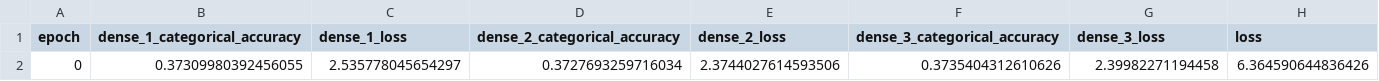
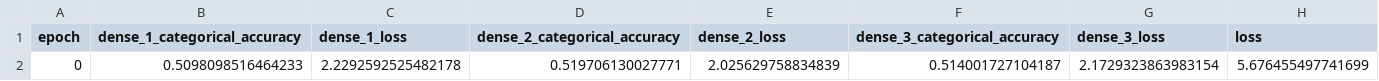
Before and after one commit to praveenarallabandi/NLP-TimeSeries, a CSV file: Testing/output/trainedModel/training_log.csv, drawn as a sheet; removed rows and columns are numbered as before the commit, all else as after; the diff names each change by its address in the sheet, - before the commit and + after, or states it on an @@ line.

Commit message:
new cnn training file

```diff
--- a/Testing/output/trainedModel/training_log.csv
+++ b/Testing/output/trainedModel/training_log.csv
-row 2: 0 | 0.37309980392456055 | 2.535778045654297 | 0.3727693259716034 | 2.3744027614593506 | 0.3735404312610626 | 2.39982271194458 | 6.364590644836426
+row 2: 0 | 0.5098098516464233 | 2.2292592525482178 | 0.519706130027771 | 2.025629758834839 | 0.514001727104187 | 2.1729323863983154 | 5.676455497741699
```
Also changed, not shown: 16 other files.
